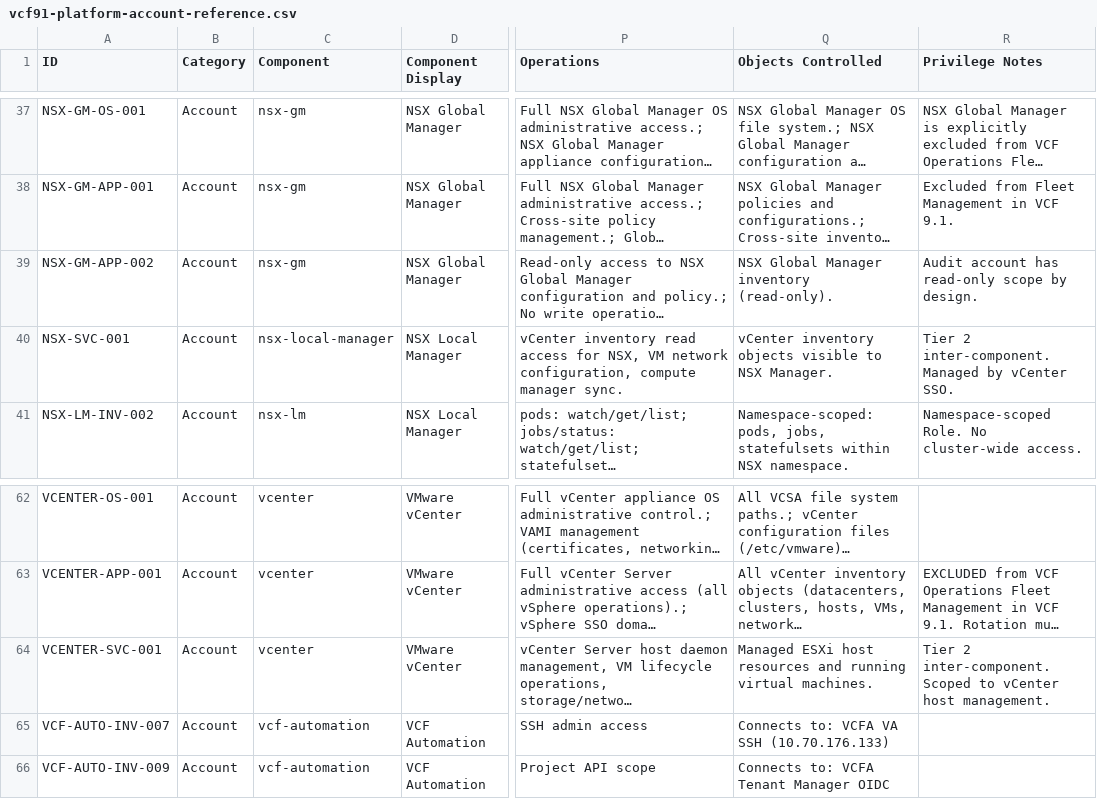
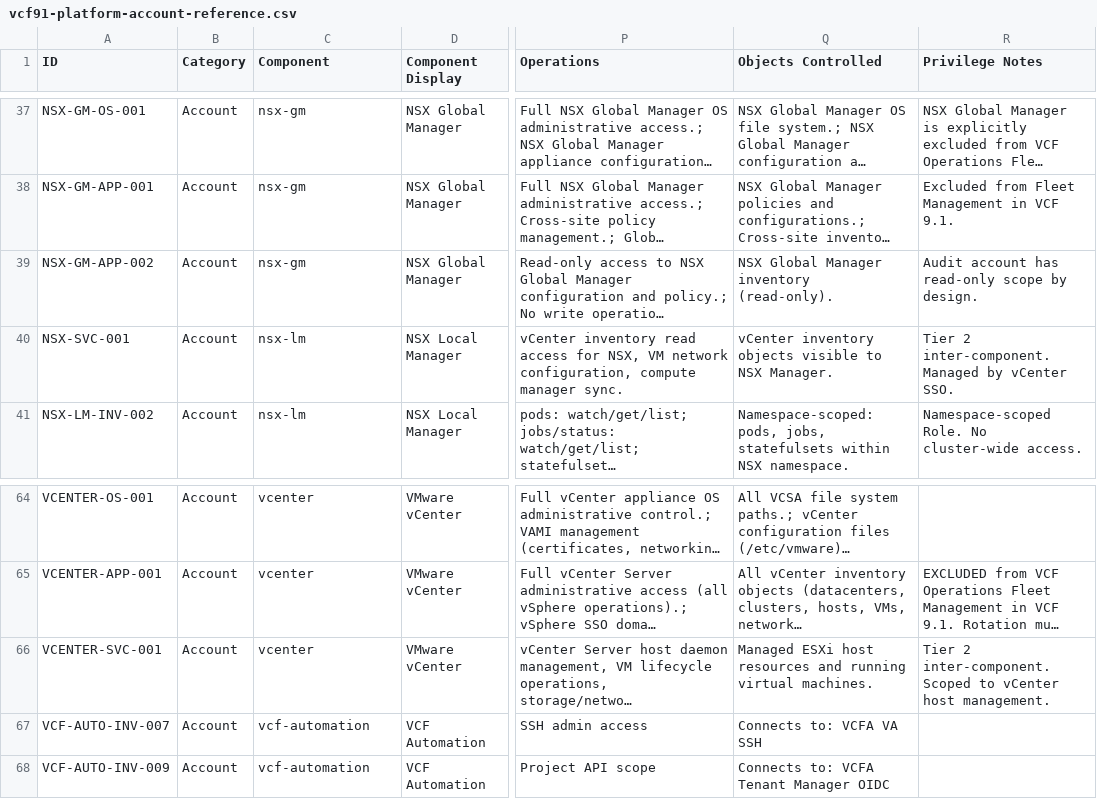
Before and after one commit to vmware/vcf-security-and-compliance-guidelines, a CSV file: features-capabilities/identity-access-control/vcf91-platform-account-reference.csv, drawn as a sheet; only a part is shown, gaps mark what is left out; long unchanged cells end in …; addresses are those after the commit; the diff covers the shown part only; the diff names each change by its address in the sheet, - before the commit and + after, or states it on an @@ line.

```diff
--- a/features-capabilities/identity-access-control/vcf91-platform-account-reference.csv
+++ b/features-capabilities/identity-access-control/vcf91-platform-account-reference.csv
-C40 (Component): nsx-local-manager
+C40 (Component): nsx-lm
-Q67 (Objects Controlled): Connects to: VCFA VA SSH (10.70.176.133)
+Q67 (Objects Controlled): Connects to: VCFA VA SSH
```
Also changed, not shown: 2 added rows and 13 edited cells elsewhere in this file, 16 other files.
